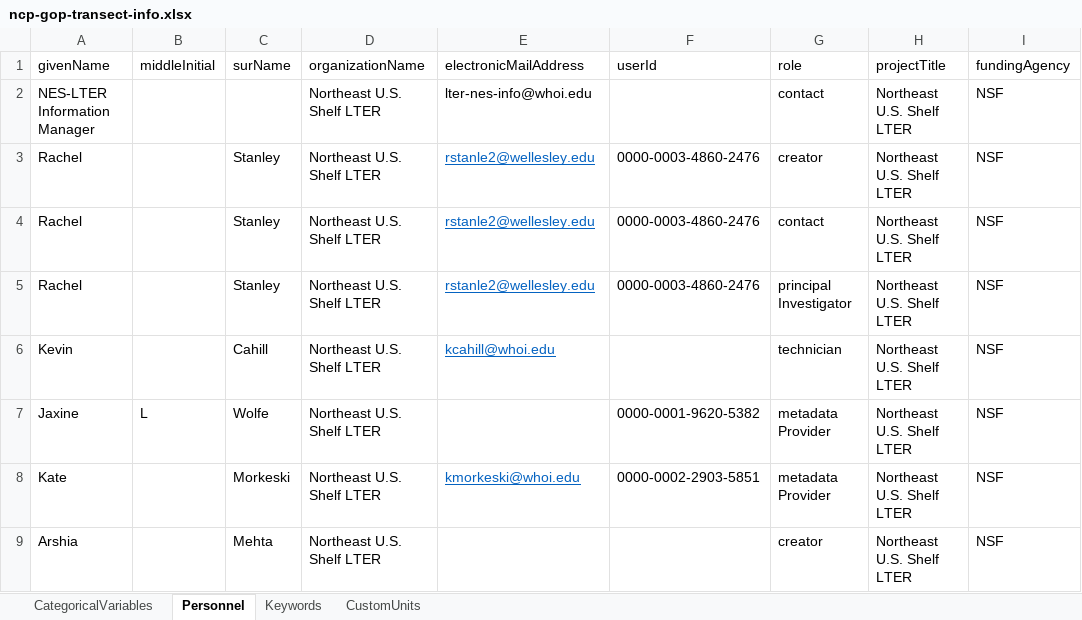
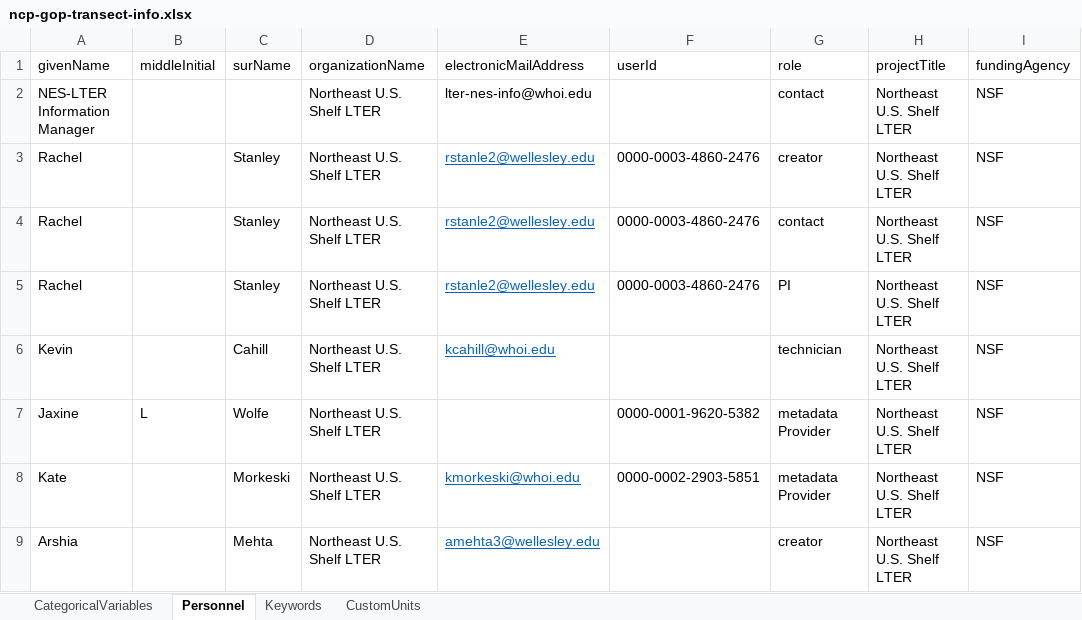
Before and after one commit to WHOIGit/nes-lter-eims-toi-ncp-gop, an Excel workbook: ncp-gop-transect-summer-2019/ncp-gop-transect-info.xlsx, sheet Personnel, drawn as a sheet; only a part is shown; values as stored, in another font and other column widths than the file's, no borders; the diff names each change by its address in the sheet, - before the commit and + after, or states it on an @@ line.

```diff
--- a/ncp-gop-transect-summer-2019/ncp-gop-transect-info.xlsx (sheet Personnel)
+++ b/ncp-gop-transect-summer-2019/ncp-gop-transect-info.xlsx (sheet Personnel)
-G5 (role): principal Investigator
+G5 (role): PI
-E9 (electronicMailAddress): (empty)
+E9 (electronicMailAddress): amehta3@wellesley.edu
```
Also changed, not shown: sheet Keywords, eims-toi-transect/eims-transect.xlsx, ncp-gop-transect-summer-2018/ncp-gop-transect-info.xlsx, 30 other files.
